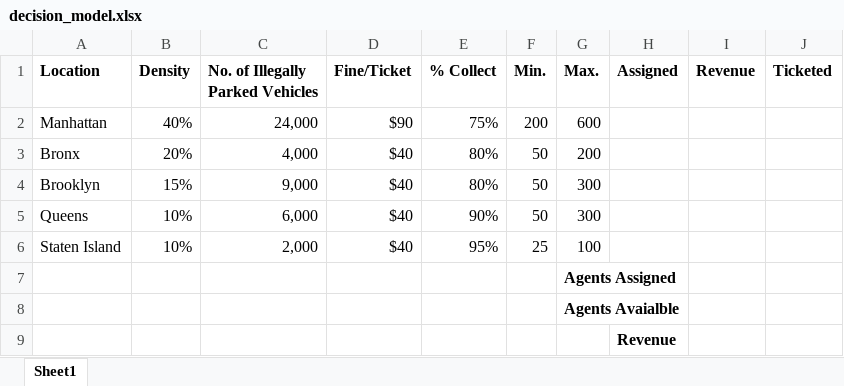
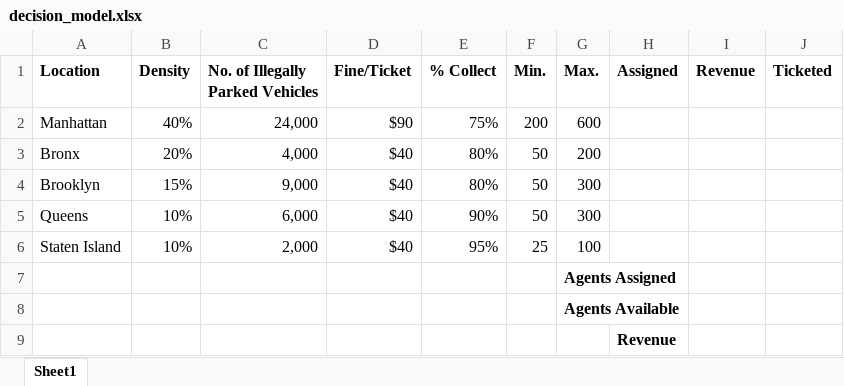
Before and after one commit to Datapolitan-Training/intro-stats, an Excel workbook: data/decision_model.xlsx, sheet Sheet1, drawn as a sheet; values as stored, in another font and other column widths than the file's, no borders; the diff names each change by its address in the sheet, - before the commit and + after, or states it on an @@ line.

Commit message:
fixed formatting and spelling error

```diff
--- a/data/decision_model.xlsx (sheet Sheet1)
+++ b/data/decision_model.xlsx (sheet Sheet1)
-G8 (Max.): Agents Avaialble
+G8 (Max.): Agents Available
```
